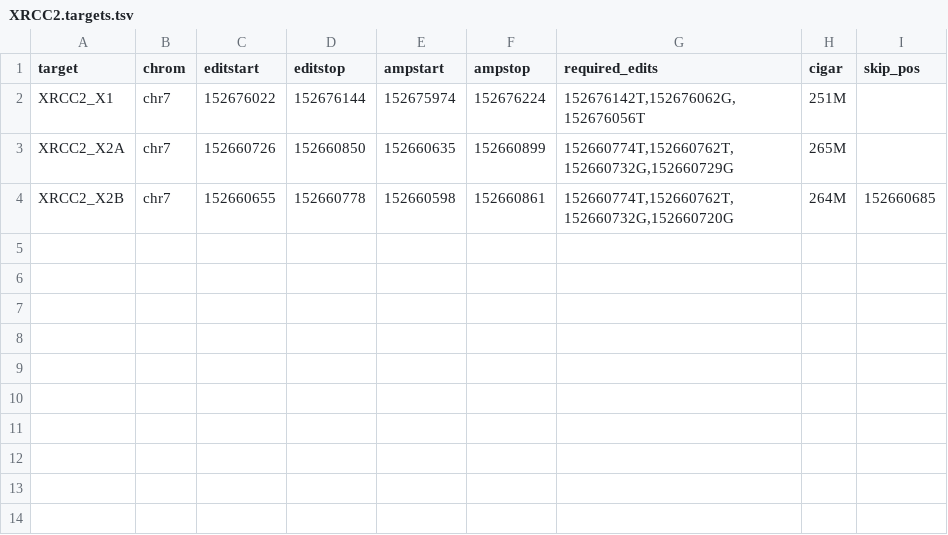
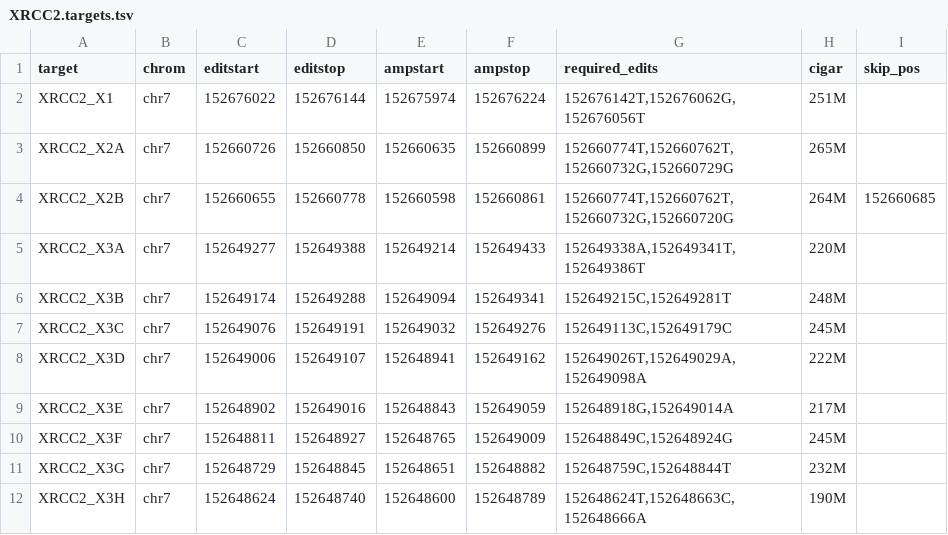
Before and after one commit to bbi-lab/sge-pipeline, a TSV file: etc/XRCC2.targets.tsv, drawn as a sheet.

```diff
--- a/etc/XRCC2.targets.tsv
+++ b/etc/XRCC2.targets.tsv
@@ -4 +4,9 @@ XRCC2_X2A	chr7	152660726	152660850	152660635	152660899	152660774T,152660762T,152
 XRCC2_X2B	chr7	152660655	152660778	152660598	152660861	152660774T,152660762T,152660732G,152660720G	264M	152660685
+XRCC2_X3A	chr7	152649277	152649388	152649214	152649433	152649338A,152649341T,152649386T	220M
+XRCC2_X3B	chr7	152649174	152649288	152649094	152649341	152649215C,152649281T	248M
+XRCC2_X3C	chr7	152649076	152649191	152649032	152649276	152649113C,152649179C	245M
+XRCC2_X3D	chr7	152649006	152649107	152648941	152649162	152649026T,152649029A,152649098A	222M
+XRCC2_X3E	chr7	152648902	152649016	152648843	152649059	152648918G,152649014A	217M
+XRCC2_X3F	chr7	152648811	152648927	152648765	152649009	152648849C,152648924G	245M
+XRCC2_X3G	chr7	152648729	152648845	152648651	152648882	152648759C,152648844T	232M
+XRCC2_X3H	chr7	152648624	152648740	152648600	152648789	152648624T,152648663C,152648666A	190M
```
Also changed, not shown: etc/RAD51D.targets.tsv, 13 other files.
